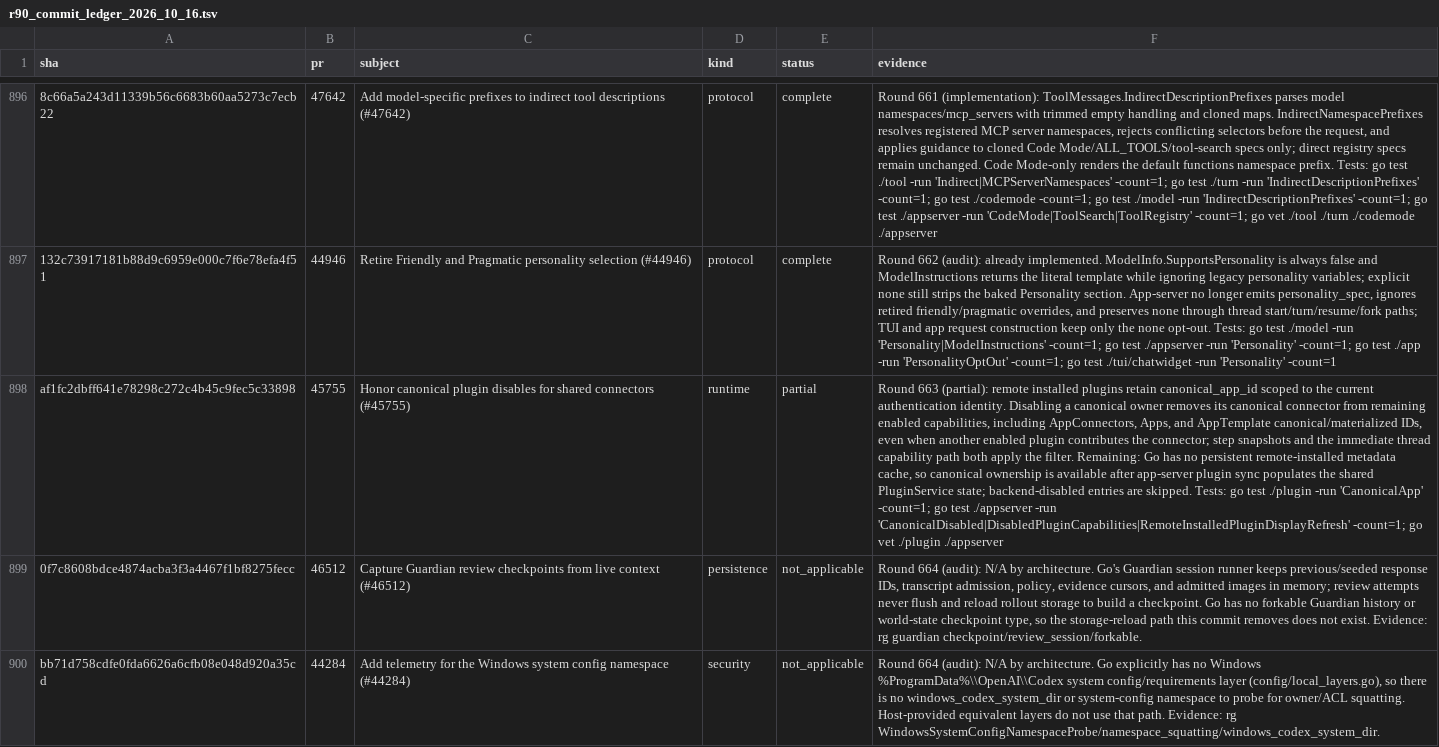
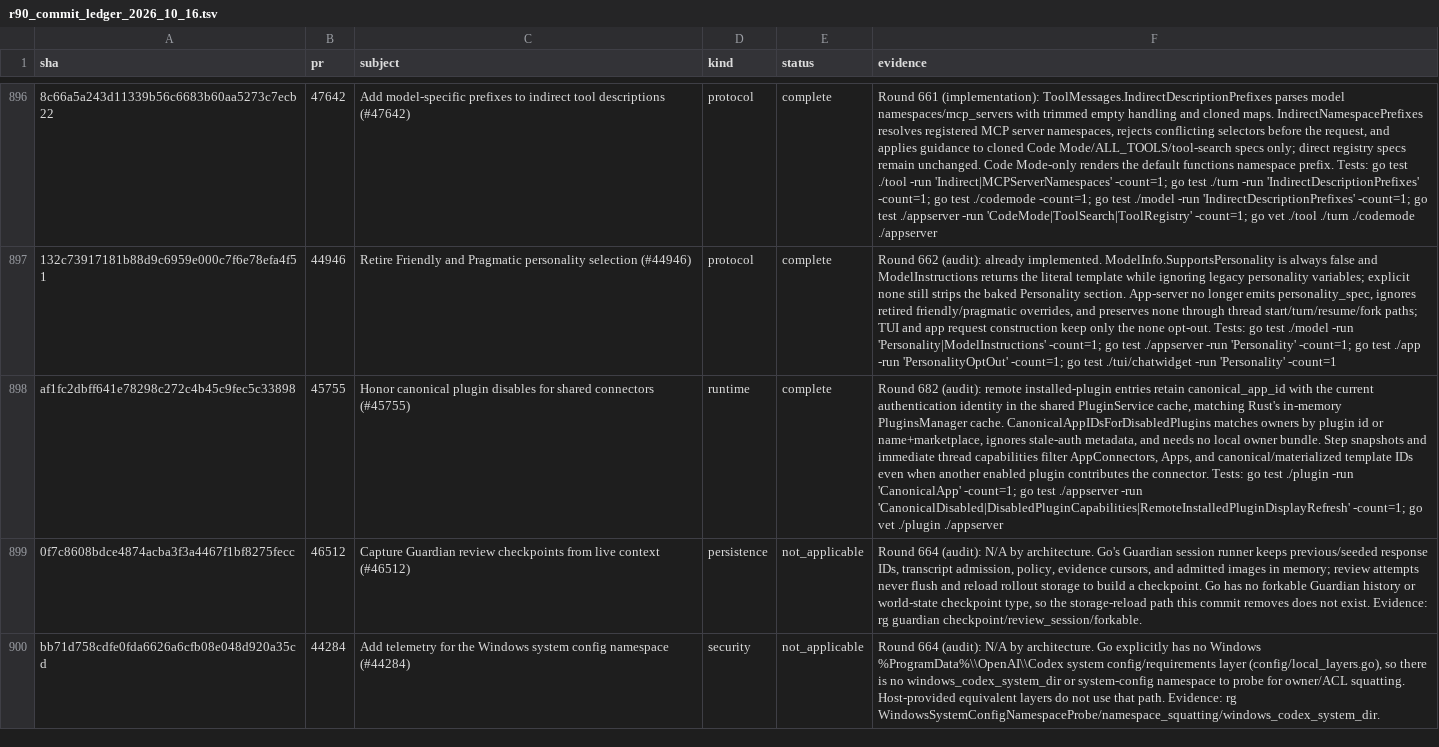
Before and after one commit to jacks001314/codex_go, a TSV file: update/r90_commit_ledger_2026_10_16.tsv, drawn as a sheet; only a part is shown, gaps mark what is left out; the diff names each change by its address in the sheet, - before the commit and + after, or states it on an @@ line.

Commit message:
Record canonical connector disable audit

```diff
--- a/update/r90_commit_ledger_2026_10_16.tsv
+++ b/update/r90_commit_ledger_2026_10_16.tsv
-E898 (status): partial
+E898 (status): complete
-F898 (evidence): Round 663 (partial): remote installed plugins retain canonical_app_id scoped to the current authentication identity. Disabling a canonical owner removes its canonical connector from remaining enabled capabilities, including AppConnectors, Apps, and AppTemplate canonical/materialized IDs, even when another enabled plugin contributes the connector; step snapshots and the immediate thread capability path both apply the filter. Remaining: Go has no persistent remote-installed metadata cache, so canonical ownership is available after app-server plugin sync populates the shared PluginService state; backend-disabled entries are skipped. Tests: go…
+F898 (evidence): Round 682 (audit): remote installed-plugin entries retain canonical_app_id with the current authentication identity in the shared PluginService cache, matching Rust's in-memory PluginsManager cache. CanonicalAppIDsForDisabledPlugins matches owners by plugin id or name+marketplace, ignores stale-auth metadata, and needs no local owner bundle. Step snapshots and immediate thread capabilities filter AppConnectors, Apps, and canonical/materialized template IDs even when another enabled plugin contributes the connector. Tests: go…
```
Also changed, not shown: 3 other files.
